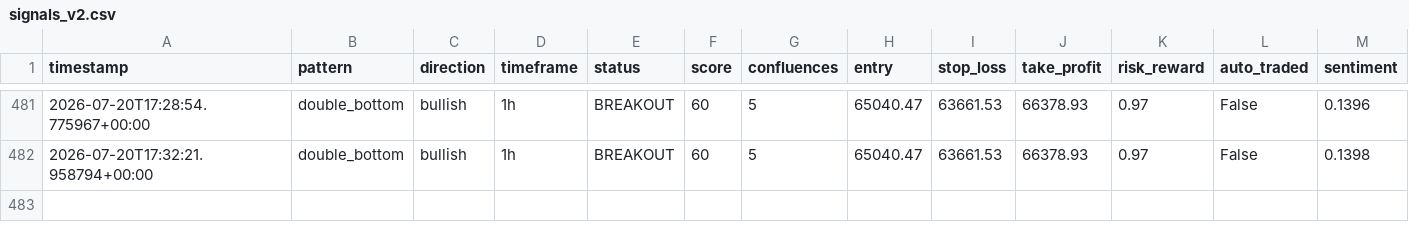
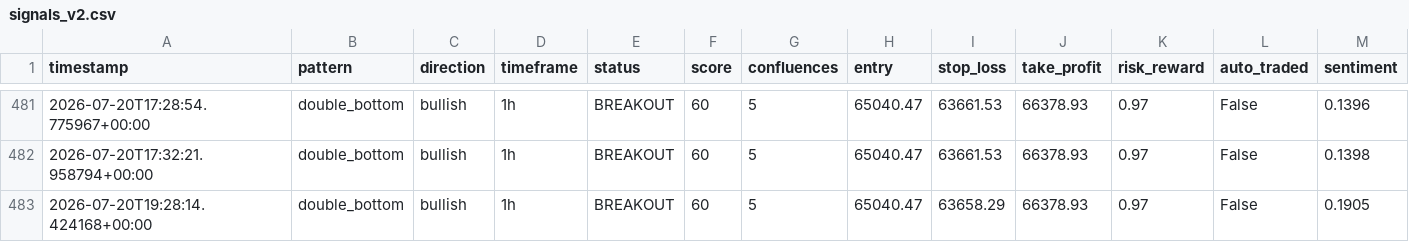
Before and after one commit to Bawaperera/nexus-trading, a CSV file: logs/signals_v2.csv, drawn as a sheet; only a part is shown, gaps mark what is left out; rows hold the shown columns only; the diff names each change by its address in the sheet, - before the commit and + after, or states it on an @@ line.

```diff
--- a/logs/signals_v2.csv
+++ b/logs/signals_v2.csv
+row 483: 2026-07-20T19:28:14.424168+00:00 | double_bottom | bullish | 1h | BREAKOUT | 60 | 5 | 65040.47 | 63658.29 | 66378.93 | 0.97 | False | 0.1905
```
Also changed, not shown: 2 other files.
